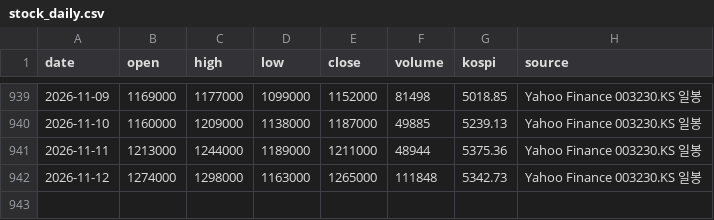
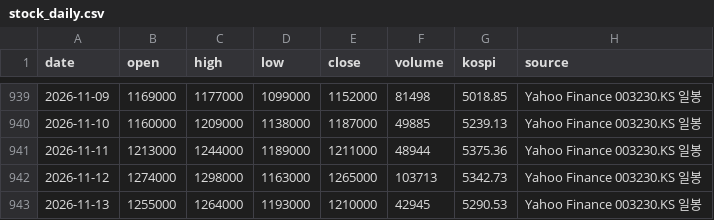
Before and after one commit to changhyun2892/vuldak-dashboard, a CSV file: data/stock_daily.csv, drawn as a sheet; only a part is shown, gaps mark what is left out.

```diff
--- a/data/stock_daily.csv
+++ b/data/stock_daily.csv
@@ -941,2 +941,3 @@ date,open,high,low,close,volume,kospi,source
 2026-11-11,1213000,1244000,1189000,1211000,48944,5375.36,Yahoo Finance 003230.KS 일봉
-2026-11-12,1274000,1298000,1163000,1265000,111848,5342.73,Yahoo Finance 003230.KS 일봉
+2026-11-12,1274000,1298000,1163000,1265000,103713,5342.73,Yahoo Finance 003230.KS 일봉
+2026-11-13,1255000,1264000,1193000,1210000,42945,5290.53,Yahoo Finance 003230.KS 일봉
```
Also changed, not shown: 1 other file.
